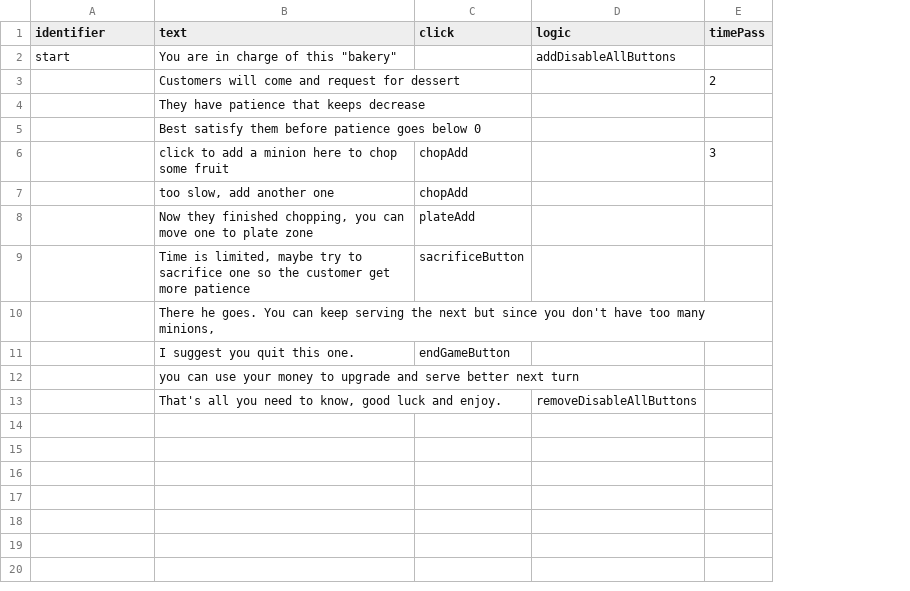
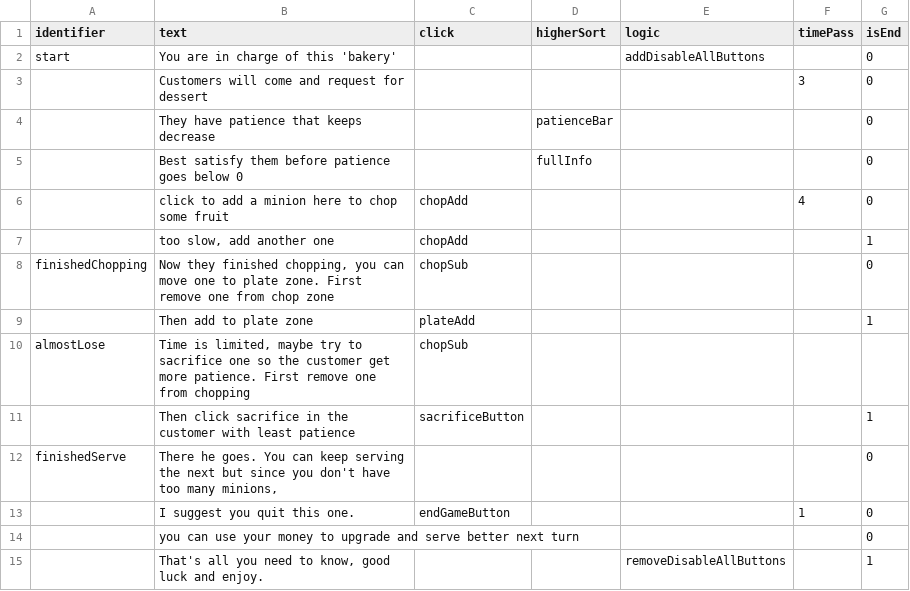
Before and after one commit to shshwdr/littleGuys, a CSV file: Assets/Resources/csv/tutorial.csv, drawn as a sheet; addresses are those after the commit; the diff names each change by its address in the sheet, - before the commit and + after, or states it on an @@ line.

Commit message:
tutorial

```diff
--- a/Assets/Resources/csv/tutorial.csv
+++ b/Assets/Resources/csv/tutorial.csv
+column D (higherSort), rows 4-5: patienceBar | fullInfo
+column G (isEnd), rows 2-7: 0 | 0 | 0 | 0 | 0 | 1; row 9: 1; rows 11-15: 1 | 0 | 0 | 0 | 1
-B2 (text): You are in charge of this "bakery"
+B2 (text): You are in charge of this 'bakery'
-F3 (timePass): 2
+F3 (timePass): 3
-F6 (timePass): 3
+F6 (timePass): 4
+row 8: finishedChopping | Now they finished chopping, you can move one to plate zone. First remove one from chop zone | chopSub |  |  |  | 0
-B9 (text): Now they finished chopping, you can move one to plate zone
+B9 (text): Then add to plate zone
+row 10: almostLose | Time is limited, maybe try to sacrifice one so the customer get more patience. First remove one from chopping | chopSub
-B11 (text): Time is limited, maybe try to sacrifice one so the customer get more patience
+B11 (text): Then click sacrifice in the customer with least patience
-A12 (identifier): (empty)
+A12 (identifier): finishedServe
-F13 (timePass): (empty)
+F13 (timePass): 1
```
Also changed, not shown: 13 other files.
